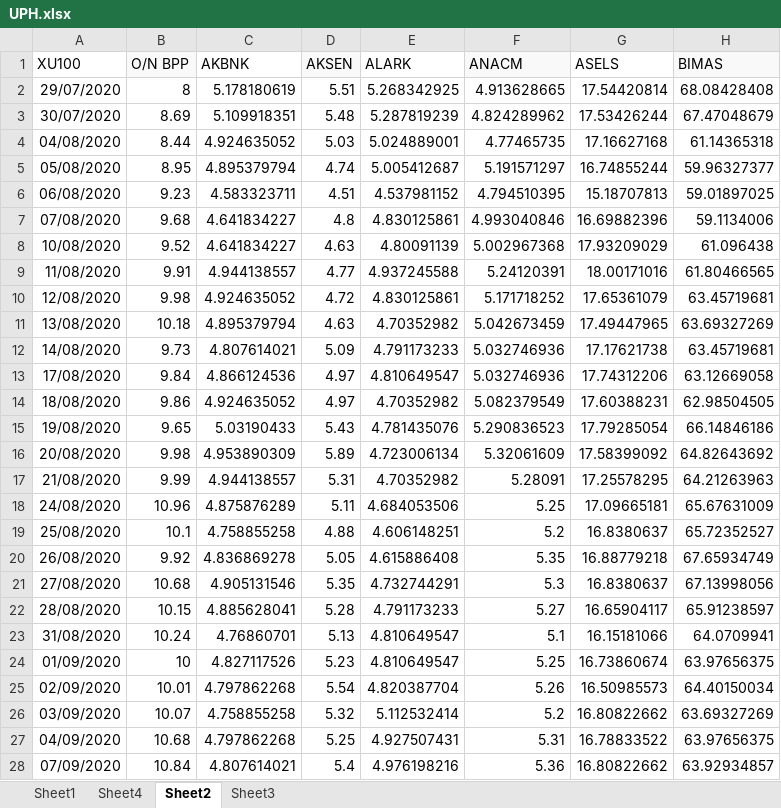
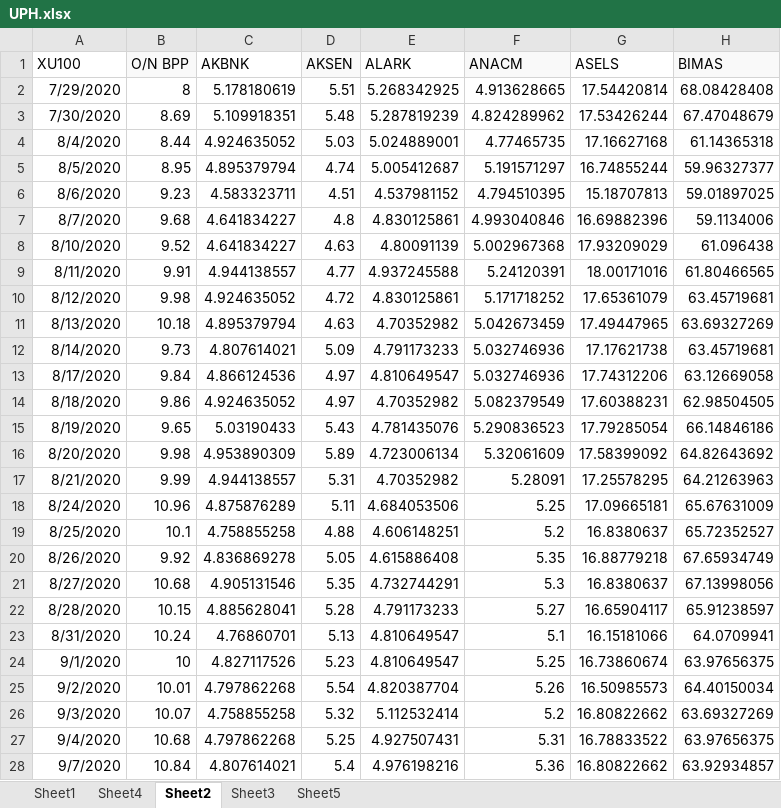
Before and after one commit to rifatcanuzunok/VaR-Calculation-with-UPH-Fund, an Excel workbook: UPH/UPH.xlsx, sheet Sheet2, drawn as a sheet; only a part is shown; values as stored, in another font and other column widths than the file's, no borders; the diff covers the shown part only; the diff names each change by its address in the sheet, - before the commit and + after, or states it on an @@ line.

```diff
--- a/UPH/UPH.xlsx (sheet Sheet2)
+++ b/UPH/UPH.xlsx (sheet Sheet2)
+sheet tab: Sheet5
-A2 (XU100): 29/07/2020
+A2 (XU100): 7/29/2020
-A3 (XU100): 30/07/2020
+A3 (XU100): 7/30/2020
-A4 (XU100): 04/08/2020
+A4 (XU100): 8/4/2020
-A5 (XU100): 05/08/2020
+A5 (XU100): 8/5/2020
-A6 (XU100): 06/08/2020
+A6 (XU100): 8/6/2020
-A7 (XU100): 07/08/2020
+A7 (XU100): 8/7/2020
-A8 (XU100): 10/08/2020
+A8 (XU100): 8/10/2020
-A9 (XU100): 11/08/2020
+A9 (XU100): 8/11/2020
-A10 (XU100): 12/08/2020
+A10 (XU100): 8/12/2020
-A11 (XU100): 13/08/2020
+A11 (XU100): 8/13/2020
-A12 (XU100): 14/08/2020
+A12 (XU100): 8/14/2020
-A13 (XU100): 17/08/2020
+A13 (XU100): 8/17/2020
-A14 (XU100): 18/08/2020
+A14 (XU100): 8/18/2020
-A15 (XU100): 19/08/2020
+A15 (XU100): 8/19/2020
-A16 (XU100): 20/08/2020
+A16 (XU100): 8/20/2020
-A17 (XU100): 21/08/2020
+A17 (XU100): 8/21/2020
-A18 (XU100): 24/08/2020
+A18 (XU100): 8/24/2020
-A19 (XU100): 25/08/2020
+A19 (XU100): 8/25/2020
-A20 (XU100): 26/08/2020
+A20 (XU100): 8/26/2020
-A21 (XU100): 27/08/2020
+A21 (XU100): 8/27/2020
-A22 (XU100): 28/08/2020
+A22 (XU100): 8/28/2020
-A23 (XU100): 31/08/2020
+A23 (XU100): 8/31/2020
-A24 (XU100): 01/09/2020
+A24 (XU100): 9/1/2020
-A25 (XU100): 02/09/2020
+A25 (XU100): 9/2/2020
-A26 (XU100): 03/09/2020
+A26 (XU100): 9/3/2020
-A27 (XU100): 04/09/2020
+A27 (XU100): 9/4/2020
-A28 (XU100): 07/09/2020
+A28 (XU100): 9/7/2020
```
Also changed, not shown: 223 edited cells elsewhere in this sheet, sheet Sheet3, UPH/test.xlsx.
